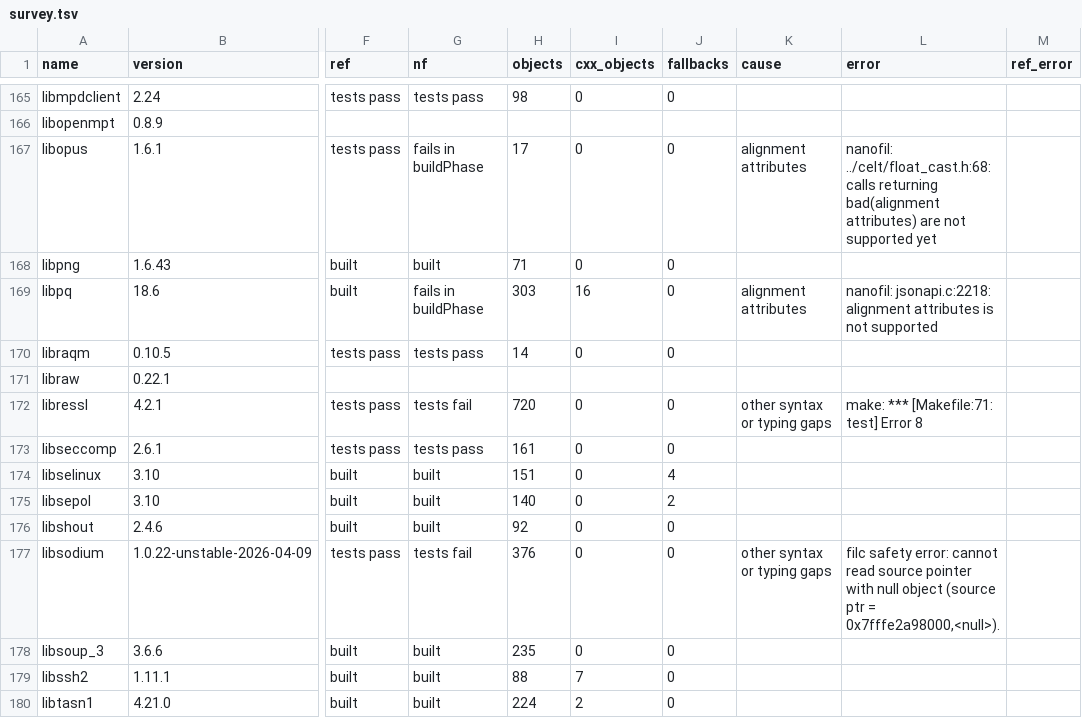
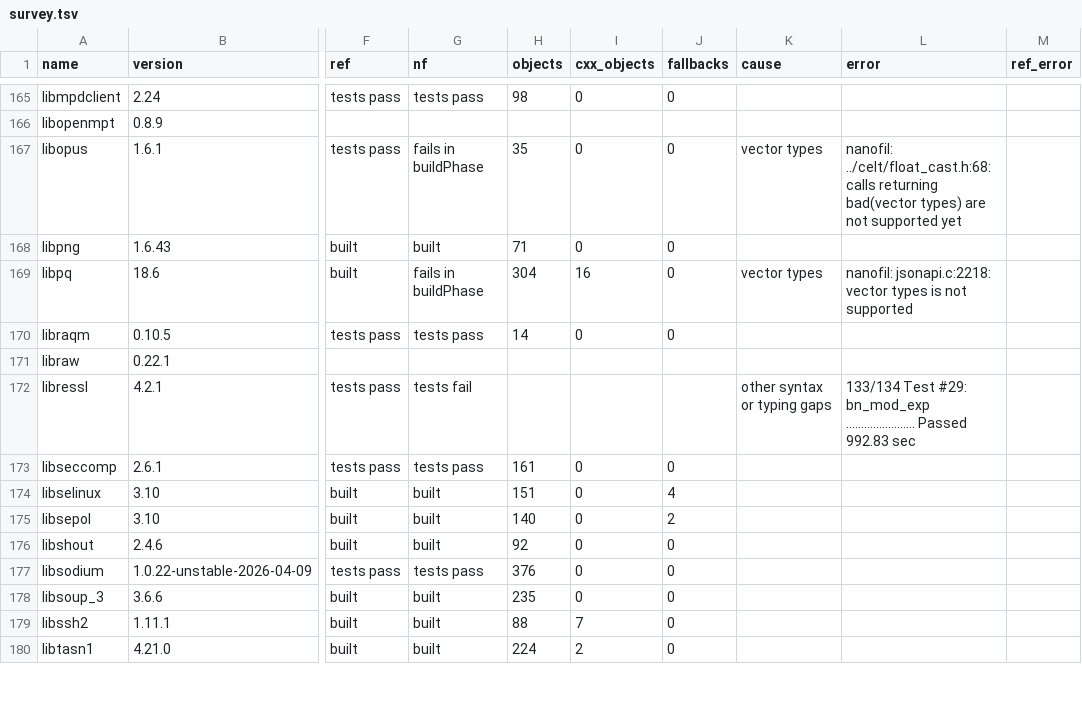
Before and after one commit to mbrock/filnix, a TSV file: nanofil/survey/survey.tsv, drawn as a sheet; only a part is shown, gaps mark what is left out; the diff covers the shown part only; the diff names each change by its address in the sheet, - before the commit and + after, or states it on an @@ line.

Commit message:
nanofil survey at d2c5a00: 127 of 202 packages build with nanofil alone
Run on swa with igloo and chapel as builders (78 min wall), with no loss
of the nix daemon. coreutils, libgit2, libhighscore, libinput, libsodium,
libvpx, netcdf, rsync and sqlite are new; x264 regressed again.

Amp-Thread-ID: https://ampcode.com/threads/T-01a17e02-e2b7-77ea-a613-8c922f6b1d60
Co-authored-by: Amp <amp@ampcode.com>

```diff
--- a/nanofil/survey/survey.tsv
+++ b/nanofil/survey/survey.tsv
-H167 (objects): 17
+H167 (objects): 35
-K167 (cause): alignment attributes
+K167 (cause): vector types
-L167 (error): …calls returning bad(alignment attributes) are not…
+L167 (error): …calls returning bad(vector types) are not…
-H169 (objects): 303
+H169 (objects): 304
-K169 (cause): alignment attributes
+K169 (cause): vector types
-L169 (error): nanofil: jsonapi.c:2218: alignment attributes is not…
+L169 (error): nanofil: jsonapi.c:2218: vector types is not…
-H172 (objects): 720
+H172 (objects): (empty)
-I172 (cxx_objects): 0
+I172 (cxx_objects): (empty)
-J172 (fallbacks): 0
+J172 (fallbacks): (empty)
-L172 (error): make: *** [Makefile:71: test] Error 8
+L172 (error): 133/134 Test #29: bn_mod_exp ....................... Passed 992.83 sec
-G177 (nf): tests fail
+G177 (nf): tests pass
-K177 (cause): other syntax or typing gaps
+K177 (cause): (empty)
-L177 (error): filc safety error: cannot read source pointer with null object (source ptr = 0x7fffe2a98000,<null>).
+L177 (error): (empty)
```
Also changed, not shown: 117 edited cells elsewhere in this file, 1 other file.
